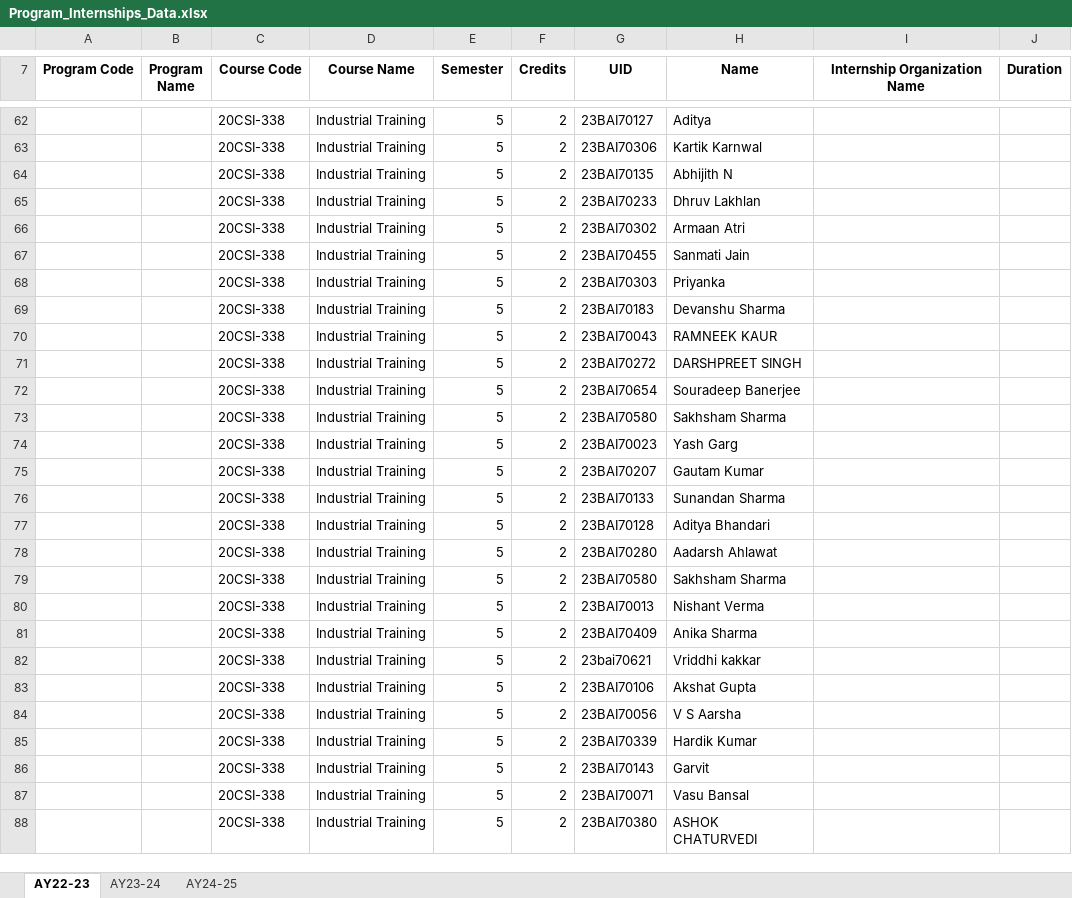
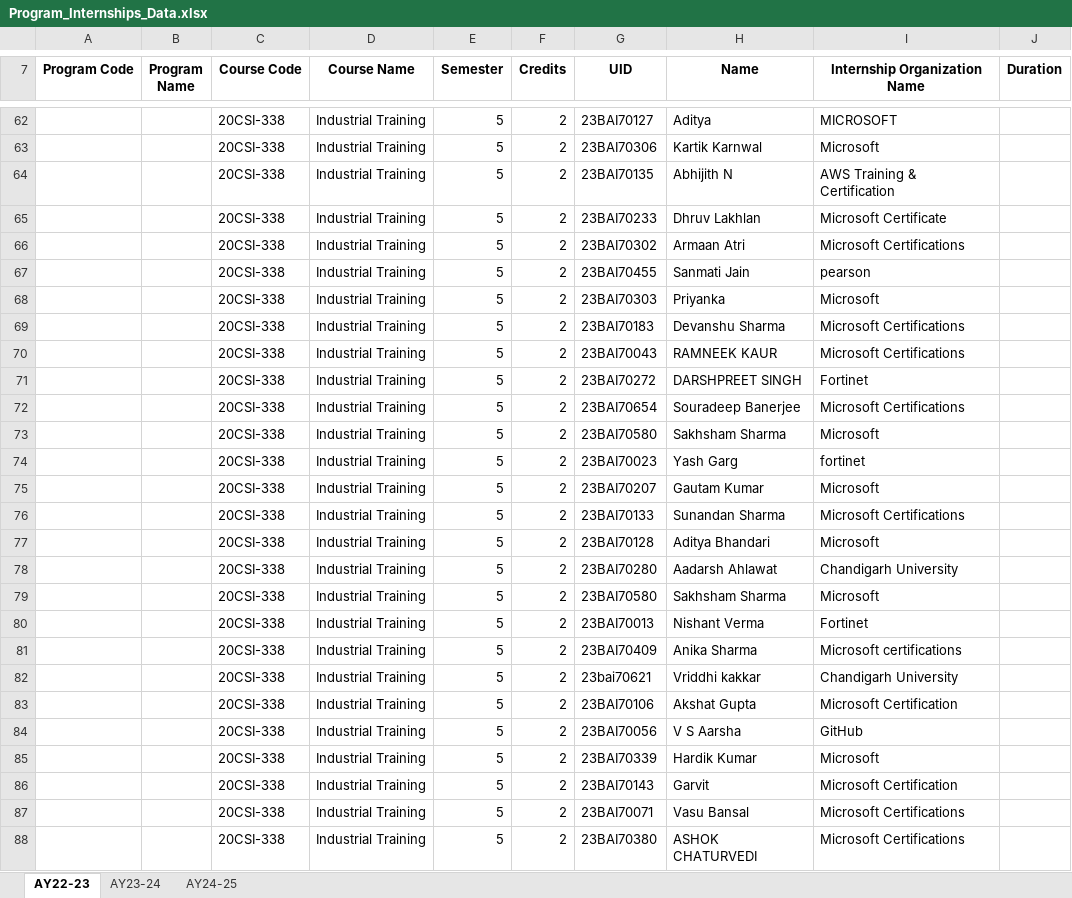
Before and after one commit to aye000sh/excel, an Excel workbook: Program_Internships_Data.xlsx, sheet AY22-23, drawn as a sheet; only a part is shown, gaps mark what is left out; values as stored, in another font and other column widths than the file's, no borders; the diff covers the shown part only; the diff names each change by its address in the sheet, - before the commit and + after, or states it on an @@ line.

```diff
--- a/Program_Internships_Data.xlsx (sheet AY22-23)
+++ b/Program_Internships_Data.xlsx (sheet AY22-23)
-I62 (Internship Organization Name): (empty)
+I62 (Internship Organization Name): MICROSOFT
-I63 (Internship Organization Name): (empty)
+I63 (Internship Organization Name): Microsoft
-I64 (Internship Organization Name): (empty)
+I64 (Internship Organization Name): AWS Training & Certification
-I65 (Internship Organization Name): (empty)
+I65 (Internship Organization Name): Microsoft Certificate
-I66 (Internship Organization Name): (empty)
+I66 (Internship Organization Name): Microsoft Certifications
-I67 (Internship Organization Name): (empty)
+I67 (Internship Organization Name): pearson
-I68 (Internship Organization Name): (empty)
+I68 (Internship Organization Name): Microsoft
-I69:I70 (Internship Organization Name): (empty)
+I69:I70 (Internship Organization Name): Microsoft Certifications
-I71 (Internship Organization Name): (empty)
+I71 (Internship Organization Name): Fortinet
-I72 (Internship Organization Name): (empty)
+I72 (Internship Organization Name): Microsoft Certifications
-I73 (Internship Organization Name): (empty)
+I73 (Internship Organization Name): Microsoft
-I74 (Internship Organization Name): (empty)
+I74 (Internship Organization Name): fortinet
-I75 (Internship Organization Name): (empty)
+I75 (Internship Organization Name): Microsoft
-I76 (Internship Organization Name): (empty)
+I76 (Internship Organization Name): Microsoft Certifications
-I77 (Internship Organization Name): (empty)
+I77 (Internship Organization Name): Microsoft
-I78 (Internship Organization Name): (empty)
+I78 (Internship Organization Name): Chandigarh University
-I79 (Internship Organization Name): (empty)
+I79 (Internship Organization Name): Microsoft
-I80 (Internship Organization Name): (empty)
+I80 (Internship Organization Name): Fortinet
-I81 (Internship Organization Name): (empty)
+I81 (Internship Organization Name): Microsoft certifications
-I82 (Internship Organization Name): (empty)
+I82 (Internship Organization Name): Chandigarh University
-I83 (Internship Organization Name): (empty)
+I83 (Internship Organization Name): Microsoft Certification
-I84 (Internship Organization Name): (empty)
+I84 (Internship Organization Name): GitHub
-I85 (Internship Organization Name): (empty)
+I85 (Internship Organization Name): Microsoft
-I86 (Internship Organization Name): (empty)
+I86 (Internship Organization Name): Microsoft Certification
-I87:I88 (Internship Organization Name): (empty)
+I87:I88 (Internship Organization Name): Microsoft Certifications
```
Also changed, not shown: 701 edited cells elsewhere in this sheet.
